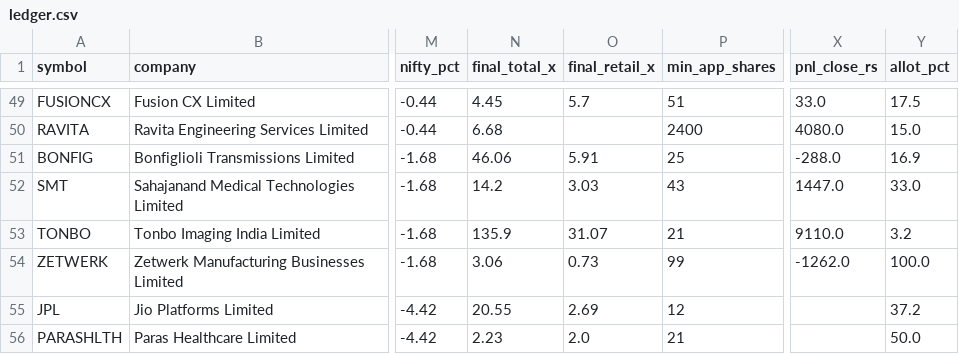
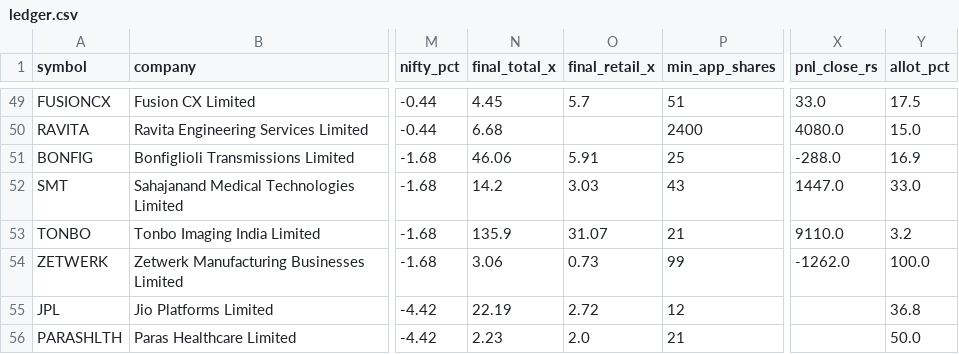
Before and after one commit to rathirahul46/ipo-track-record-public, a CSV file: ledger.csv, drawn as a sheet; only a part is shown, gaps mark what is left out; the diff names each change by its address in the sheet, - before the commit and + after, or states it on an @@ line.

```diff
--- a/ledger.csv
+++ b/ledger.csv
-N55 (final_total_x): 20.55
+N55 (final_total_x): 22.19
-O55 (final_retail_x): 2.69
+O55 (final_retail_x): 2.72
-Y55 (allot_pct): 37.2
+Y55 (allot_pct): 36.8
```
Also changed, not shown: 1 other file.
